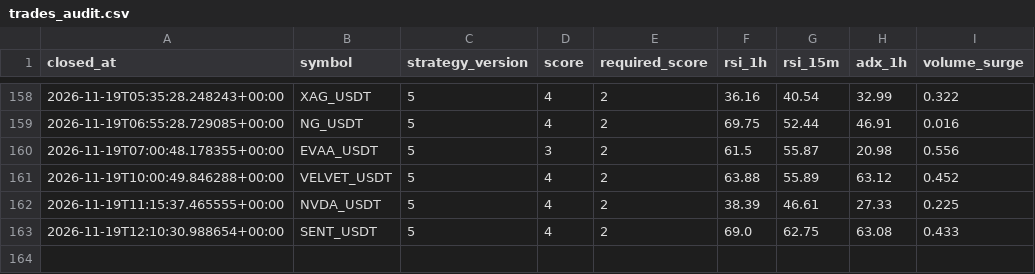
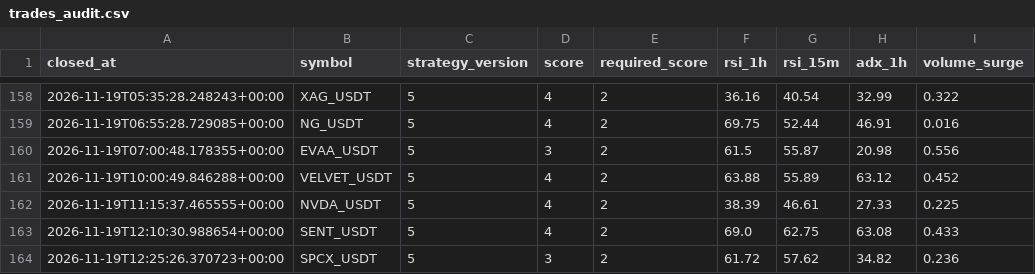
Before and after one commit to wjdtks255-lgtm/Gateio_signal, a CSV file: trades_audit.csv, drawn as a sheet; only a part is shown, gaps mark what is left out.

```diff
--- a/trades_audit.csv
+++ b/trades_audit.csv
@@ -163 +163,2 @@ closed_at,symbol,strategy_version,score,required_score,rsi_1h,rsi_15m,adx_1h,vol
 2026-11-19T12:10:30.988654+00:00,SENT_USDT,5,4,2,69.0,62.75,63.08,0.433
+2026-11-19T12:25:26.370723+00:00,SPCX_USDT,5,3,2,61.72,57.62,34.82,0.236
```
Also changed, not shown: ai_trades.csv, trades.csv, 1 other file.
